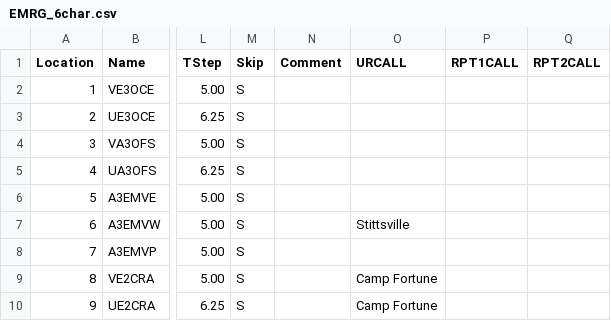
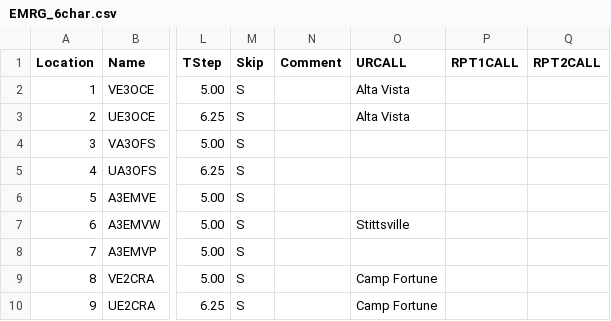
Before and after one commit to tylert/freq-lists, a CSV file: repeaters/EMRG_6char.csv, drawn as a sheet; only a part is shown, gaps mark what is left out; the diff names each change by its address in the sheet, - before the commit and + after, or states it on an @@ line.

```diff
--- a/repeaters/EMRG_6char.csv
+++ b/repeaters/EMRG_6char.csv
-O2:O3 (URCALL): (empty)
+O2:O3 (URCALL): Alta Vista
```
Also changed, not shown: repeaters/EMRG_7char.csv, repeaters/EMRG_8char.csv, 10 other files.
